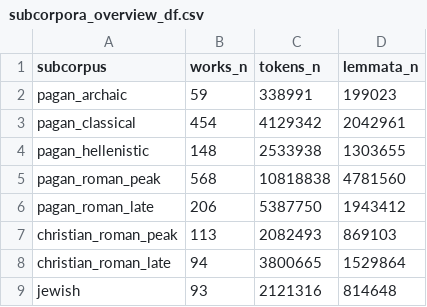
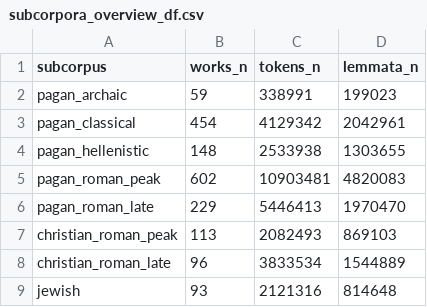
Before and after one commit to kasev/theos, a CSV file: data/subcorpora_overview_df.csv, drawn as a sheet.

```diff
--- a/data/subcorpora_overview_df.csv
+++ b/data/subcorpora_overview_df.csv
@@ -4,6 +4,6 @@ pagan_classical,454,4129342,2042961
 pagan_hellenistic,148,2533938,1303655
-pagan_roman_peak,568,10818838,4781560
-pagan_roman_late,206,5387750,1943412
+pagan_roman_peak,602,10903481,4820083
+pagan_roman_late,229,5446413,1970470
 christian_roman_peak,113,2082493,869103
-christian_roman_late,94,3800665,1529864
+christian_roman_late,96,3833534,1544889
 jewish,93,2121316,814648
```
Also changed, not shown: 13 other files.
